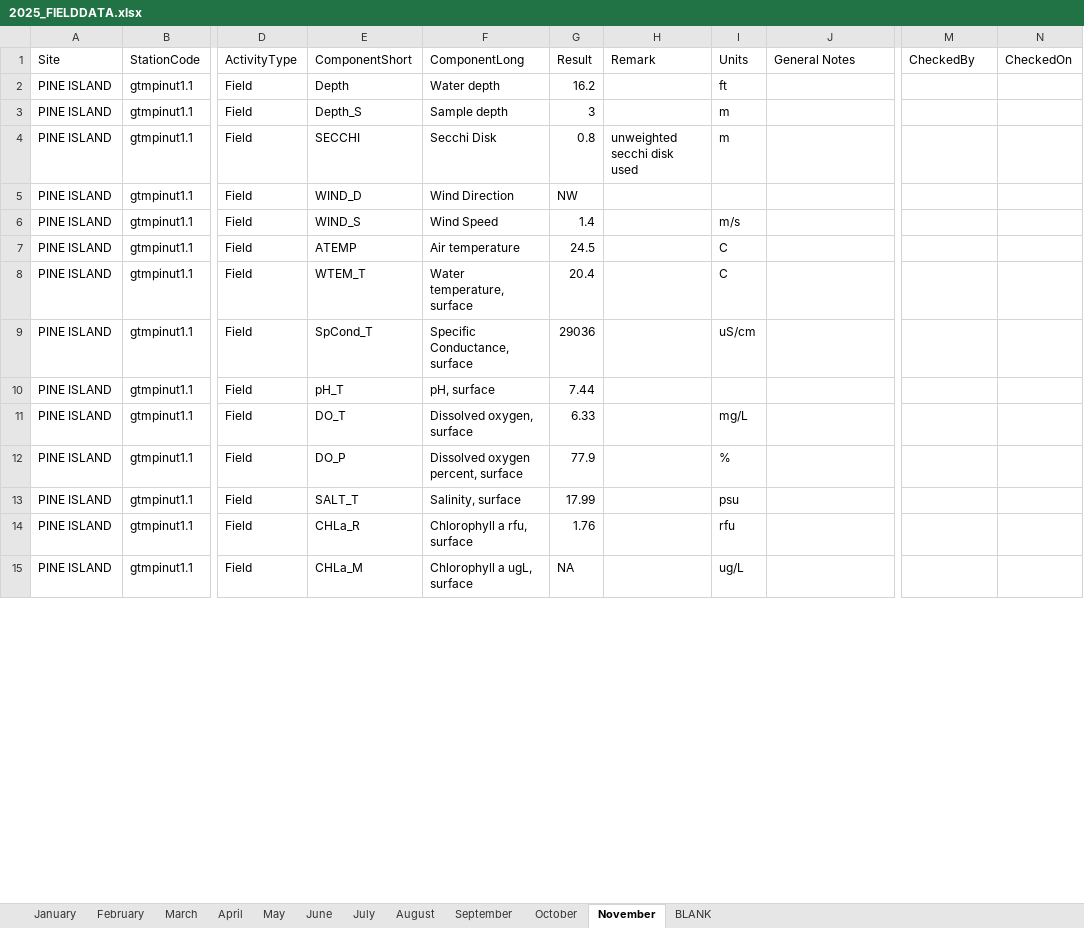
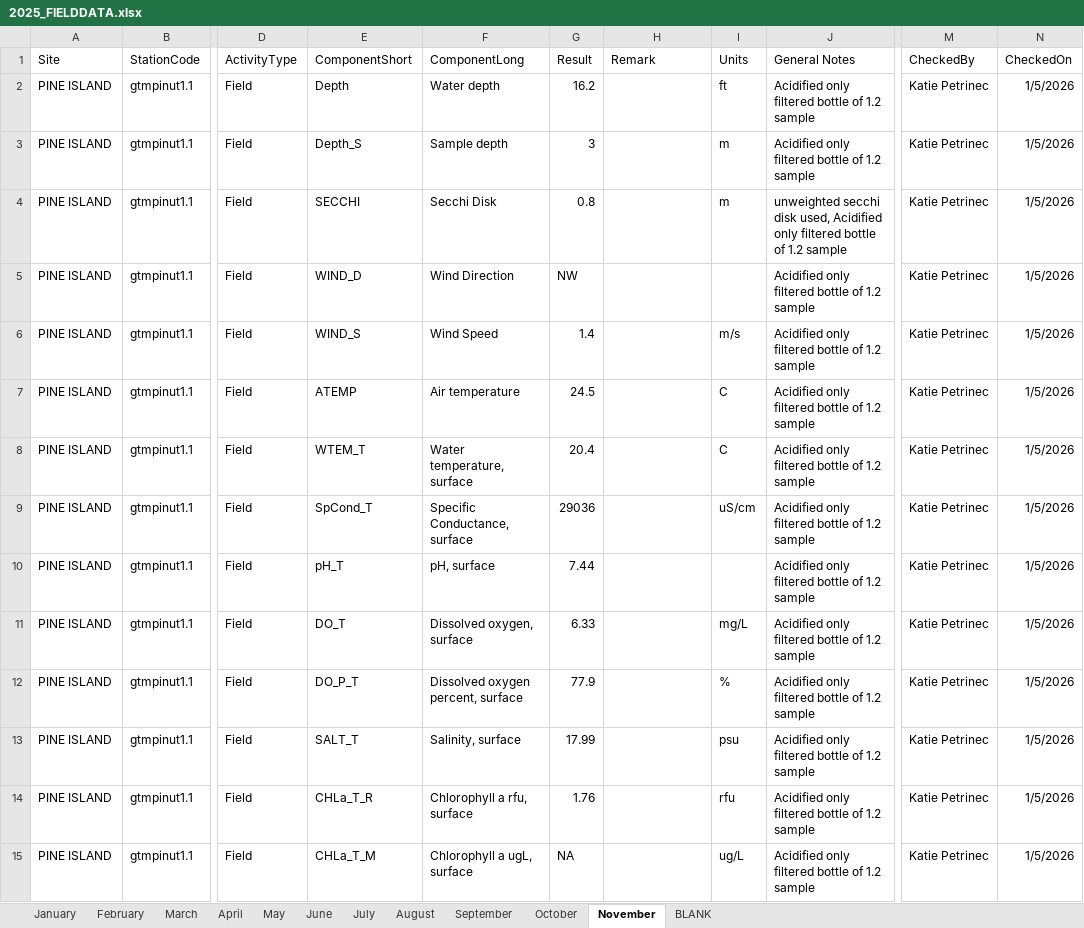
Before and after one commit to GTMNERR/SWMP_NUT_WQ_QAQC, an Excel workbook: data/2025/2025_FIELDDATA.xlsx, sheet November, drawn as a sheet; only a part is shown, gaps mark what is left out; values as stored, in another font and other column widths than the file's, no borders; the diff covers the shown part only; the diff names each change by its address in the sheet, - before the commit and + after, or states it on an @@ line.

```diff
--- a/data/2025/2025_FIELDDATA.xlsx (sheet November)
+++ b/data/2025/2025_FIELDDATA.xlsx (sheet November)
-J2:J3 (General Notes): (empty)
+J2:J3 (General Notes): Acidified only filtered bottle of 1.2 sample
-M2:M15 (CheckedBy): (empty)
+M2:M15 (CheckedBy): Katie Petrinec
-N2:N15 (CheckedOn): (empty)
+N2:N15 (CheckedOn): 1/5/2026
-H4 (Remark): unweighted secchi disk used
+H4 (Remark): (empty)
-J4 (General Notes): (empty)
+J4 (General Notes): unweighted secchi disk used, Acidified only filtered bottle of 1.2 sample
-J5:J15 (General Notes): (empty)
+J5:J15 (General Notes): Acidified only filtered bottle of 1.2 sample
-E12 (ComponentShort): DO_P
+E12 (ComponentShort): DO_P_T
-E14 (ComponentShort): CHLa_R
+E14 (ComponentShort): CHLa_T_R
-E15 (ComponentShort): CHLa_M
+E15 (ComponentShort): CHLa_T_M
```
Also changed, not shown: 558 edited cells elsewhere in this sheet, sheet October, data/2025/LIMS_Download.xlsx, 30 other files.
